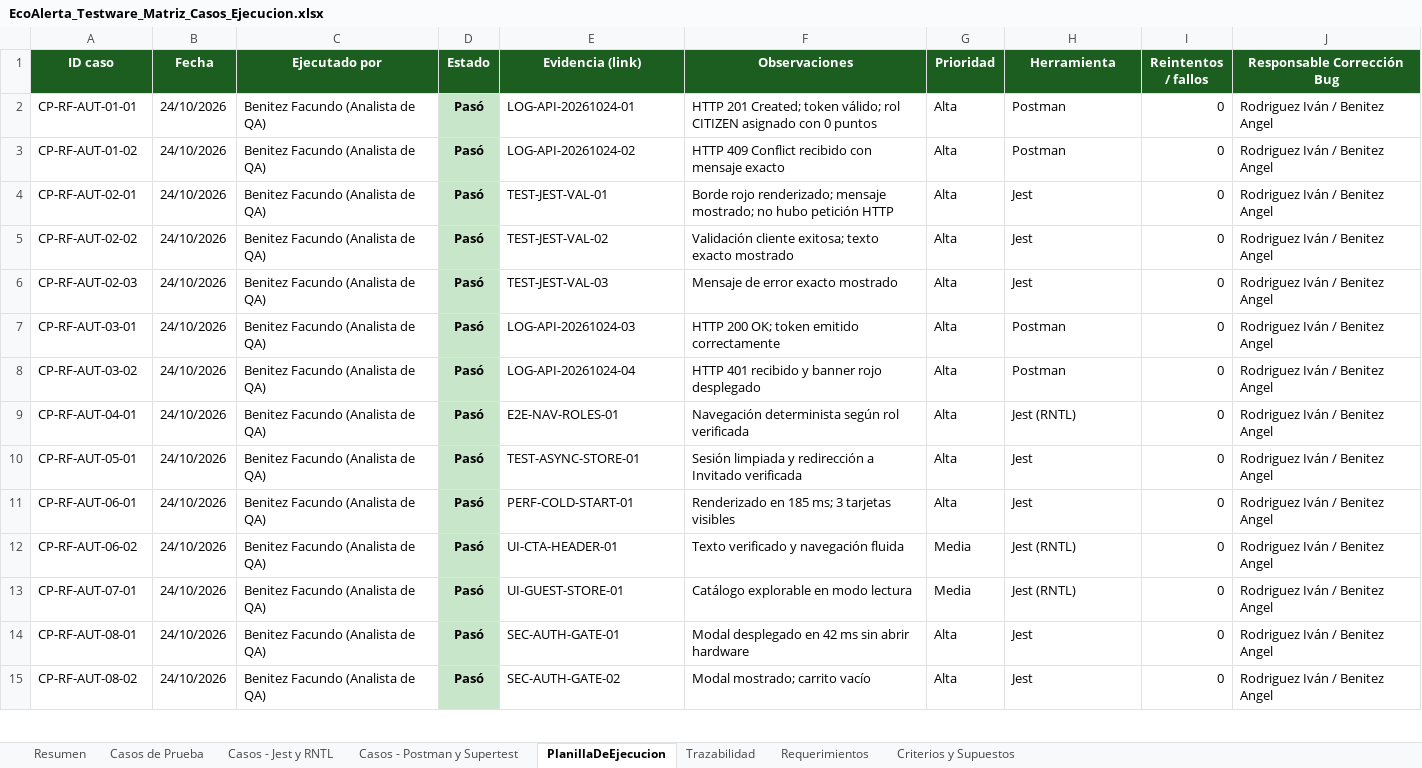
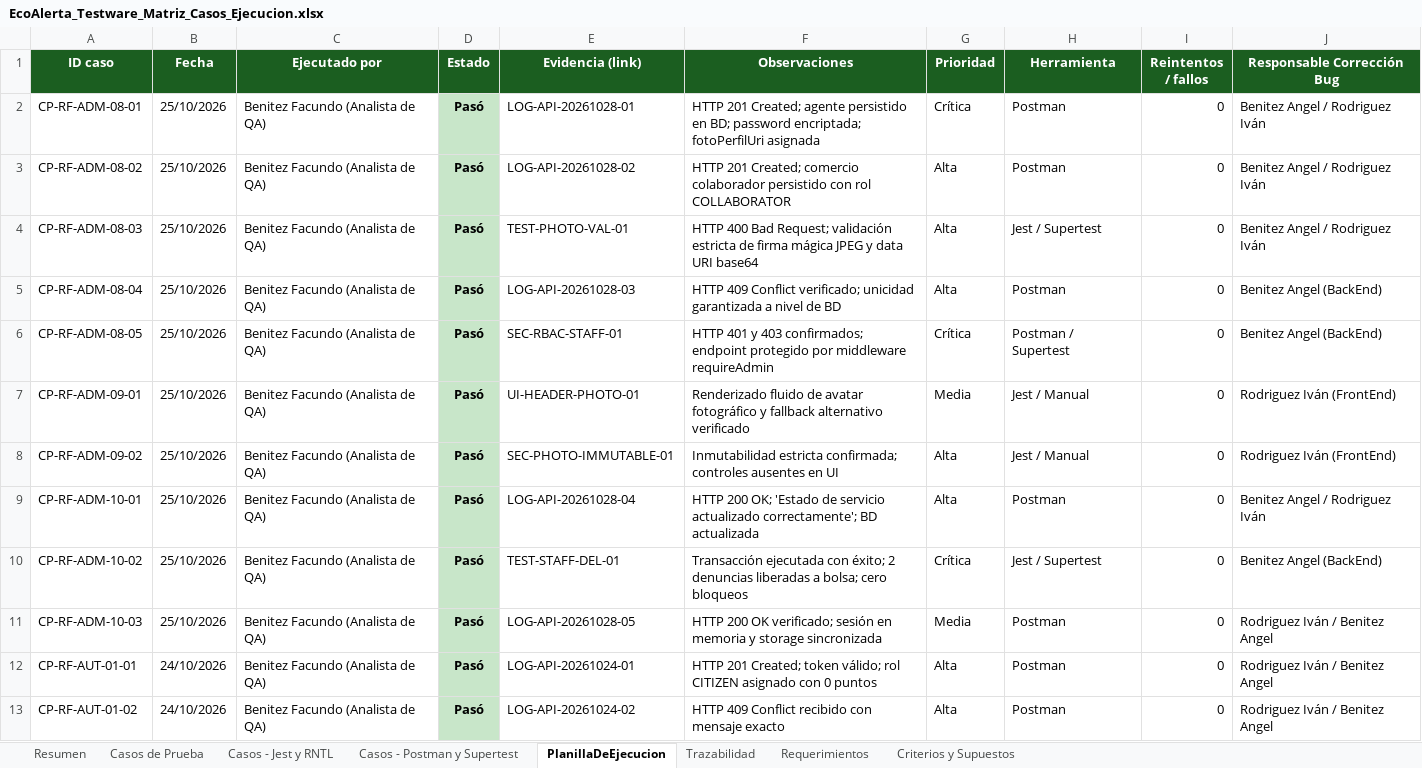
Before and after one commit to Panconmatecocido/EcoAlerta, an Excel workbook: docs/testing/EcoAlerta_Testware_Matriz_Casos_Ejecucion.xlsx, sheet PlanillaDeEjecucion, drawn as a sheet; only a part is shown; the shorter side is filled out with more unchanged rows; values as stored, in another font and other column widths than the file's, no borders; the diff names each change by its address in the sheet, - before the commit and + after, or states it on an @@ line.

```diff
--- a/docs/testing/EcoAlerta_Testware_Matriz_Casos_Ejecucion.xlsx (sheet PlanillaDeEjecucion)
+++ b/docs/testing/EcoAlerta_Testware_Matriz_Casos_Ejecucion.xlsx (sheet PlanillaDeEjecucion)
+row 2: CP-RF-ADM-08-01 | 25/10/2026 | Benitez Facundo (Analista de QA) | Pasó | LOG-API-20261028-01 | HTTP 201 Created; agente persistido en BD; password encriptada; fotoPerfilUri asignada | Crítica | Postman | 0 | Benitez Angel / Rodriguez Iván
+row 3: CP-RF-ADM-08-02 | 25/10/2026 | Benitez Facundo (Analista de QA) | Pasó | LOG-API-20261028-02 | HTTP 201 Created; comercio colaborador persistido con rol COLLABORATOR | Alta | Postman | 0 | Benitez Angel / Rodriguez Iván
+row 4: CP-RF-ADM-08-03 | 25/10/2026 | Benitez Facundo (Analista de QA) | Pasó | TEST-PHOTO-VAL-01 | HTTP 400 Bad Request; validación estricta de firma mágica JPEG y data URI base64 | Alta | Jest / Supertest | 0 | Benitez Angel / Rodriguez Iván
+row 5: CP-RF-ADM-08-04 | 25/10/2026 | Benitez Facundo (Analista de QA) | Pasó | LOG-API-20261028-03 | HTTP 409 Conflict verificado; unicidad garantizada a nivel de BD | Alta | Postman | 0 | Benitez Angel (BackEnd)
+row 6: CP-RF-ADM-08-05 | 25/10/2026 | Benitez Facundo (Analista de QA) | Pasó | SEC-RBAC-STAFF-01 | HTTP 401 y 403 confirmados; endpoint protegido por middleware requireAdmin | Crítica | Postman / Supertest | 0 | Benitez Angel (BackEnd)
+row 7: CP-RF-ADM-09-01 | 25/10/2026 | Benitez Facundo (Analista de QA) | Pasó | UI-HEADER-PHOTO-01 | Renderizado fluido de avatar fotográfico y fallback alternativo verificado | Media | Jest / Manual | 0 | Rodriguez Iván (FrontEnd)
+row 8: CP-RF-ADM-09-02 | 25/10/2026 | Benitez Facundo (Analista de QA) | Pasó | SEC-PHOTO-IMMUTABLE-01 | Inmutabilidad estricta confirmada; controles ausentes en UI | Alta | Jest / Manual | 0 | Rodriguez Iván (FrontEnd)
+row 9: CP-RF-ADM-10-01 | 25/10/2026 | Benitez Facundo (Analista de QA) | Pasó | LOG-API-20261028-04 | HTTP 200 OK; 'Estado de servicio actualizado correctamente'; BD actualizada | Alta | Postman | 0 | Benitez Angel / Rodriguez Iván
+row 10: CP-RF-ADM-10-02 | 25/10/2026 | Benitez Facundo (Analista de QA) | Pasó | TEST-STAFF-DEL-01 | Transacción ejecutada con éxito; 2 denuncias liberadas a bolsa; cero bloqueos | Crítica | Jest / Supertest | 0 | Benitez Angel (BackEnd)
+row 11: CP-RF-ADM-10-03 | 25/10/2026 | Benitez Facundo (Analista de QA) | Pasó | LOG-API-20261028-05 | HTTP 200 OK verificado; sesión en memoria y storage sincronizada | Media | Postman | 0 | Rodriguez Iván / Benitez Angel
```
Also changed, not shown: sheet Casos de Prueba, sheet Trazabilidad, sheet Casos - Postman y Supertest, sheet Casos - Jest y RNTL, sheet Requerimientos, sheet Resumen, 10 other files.
